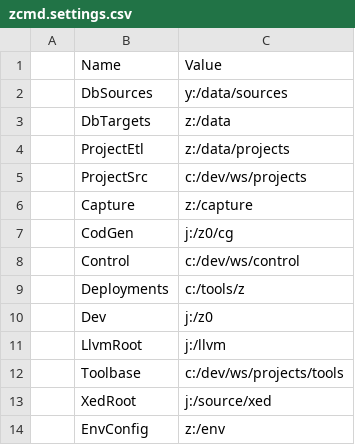
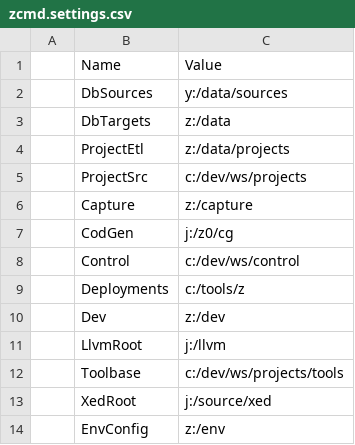
Before and after one commit to 0xCM/apps, a CSV file: cmd/zcmd.settings.csv, drawn as a sheet.

```diff
--- a/cmd/zcmd.settings.csv
+++ b/cmd/zcmd.settings.csv
@@ -9,3 +9,3 @@
 | Deployments    | c:/tools/z               |
-| Dev            | j:/z0                    |
+| Dev            | z:/dev                   |
 | LlvmRoot       | j:/llvm                  |
```
Also changed, not shown: 21 other files.
